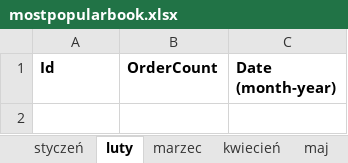
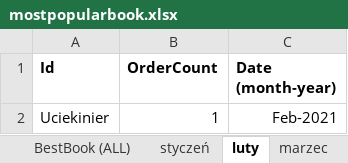
Before and after one commit to PatrycjaPyrek/ProjektSemestralny, an Excel workbook: ProjektBiblioteka/bin/Debug/mostpopularbook.xlsx, sheet luty, drawn as a sheet; values as stored, in another font and other column widths than the file's, no borders; the diff names each change by its address in the sheet, - before the commit and + after, or states it on an @@ line.

```diff
--- a/ProjektBiblioteka/bin/Debug/mostpopularbook.xlsx (sheet luty)
+++ b/ProjektBiblioteka/bin/Debug/mostpopularbook.xlsx (sheet luty)
+row 2: Uciekinier | 1 | Feb-2021
```
Also changed, not shown: sheet BestBook (ALL), sheet styczeń, other sheet tabs, charts or pictures, 14 other files.
